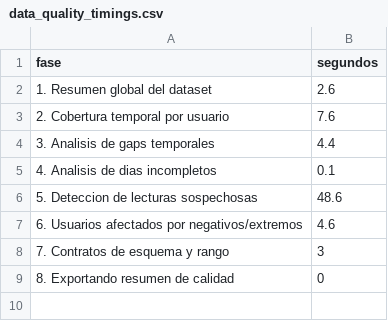
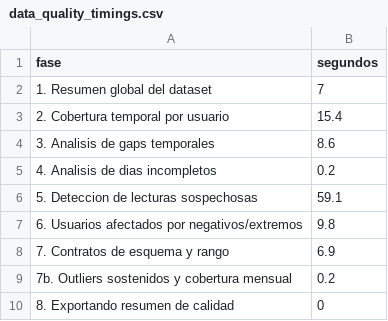
Before and after one commit to alberfdez1523/TFM_Goiener, a CSV file: outputs/tables/data_quality_timings.csv, drawn as a sheet.

```diff
--- a/outputs/tables/data_quality_timings.csv
+++ b/outputs/tables/data_quality_timings.csv
@@ -1,9 +1,10 @@
 "fase","segundos"
-"1. Resumen global del dataset",2.6
-"2. Cobertura temporal por usuario",7.6
-"3. Analisis de gaps temporales",4.4
-"4. Analisis de dias incompletos",0.1
-"5. Deteccion de lecturas sospechosas",48.6
-"6. Usuarios afectados por negativos/extremos",4.6
-"7. Contratos de esquema y rango",3
+"1. Resumen global del dataset",7
+"2. Cobertura temporal por usuario",15.4
+"3. Analisis de gaps temporales",8.6
+"4. Analisis de dias incompletos",0.2
+"5. Deteccion de lecturas sospechosas",59.1
+"6. Usuarios afectados por negativos/extremos",9.8
+"7. Contratos de esquema y rango",6.9
+"7b. Outliers sostenidos y cobertura mensual",0.2
 "8. Exportando resumen de calidad",0
```
Also changed, not shown: outputs/tables/cluster_leaderboard.csv, outputs/tables/forecast_daily_intervals.csv, 39 other files.
